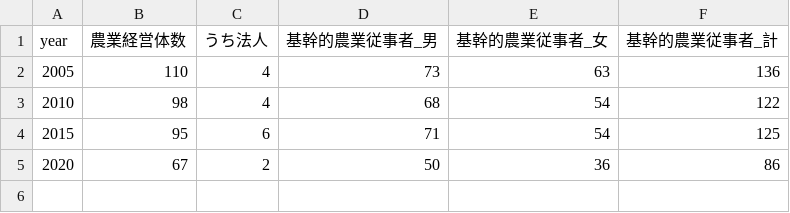
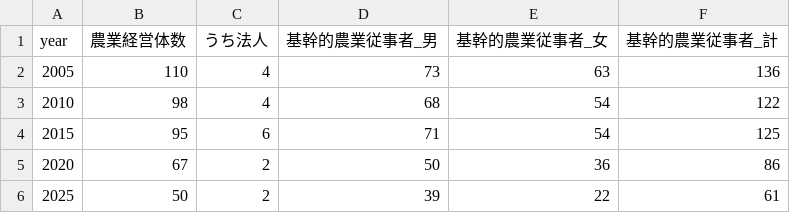
Before and after one commit to sacainaoki/ooshika, a CSV file: public/ooshika_agri_census.csv, drawn as a sheet.

```diff
--- a/public/ooshika_agri_census.csv
+++ b/public/ooshika_agri_census.csv
@@ -5 +5,2 @@
 2020,67,2,50,36,86
+2025,50,2,39,22,61
```
Also changed, not shown: 1 other file.
